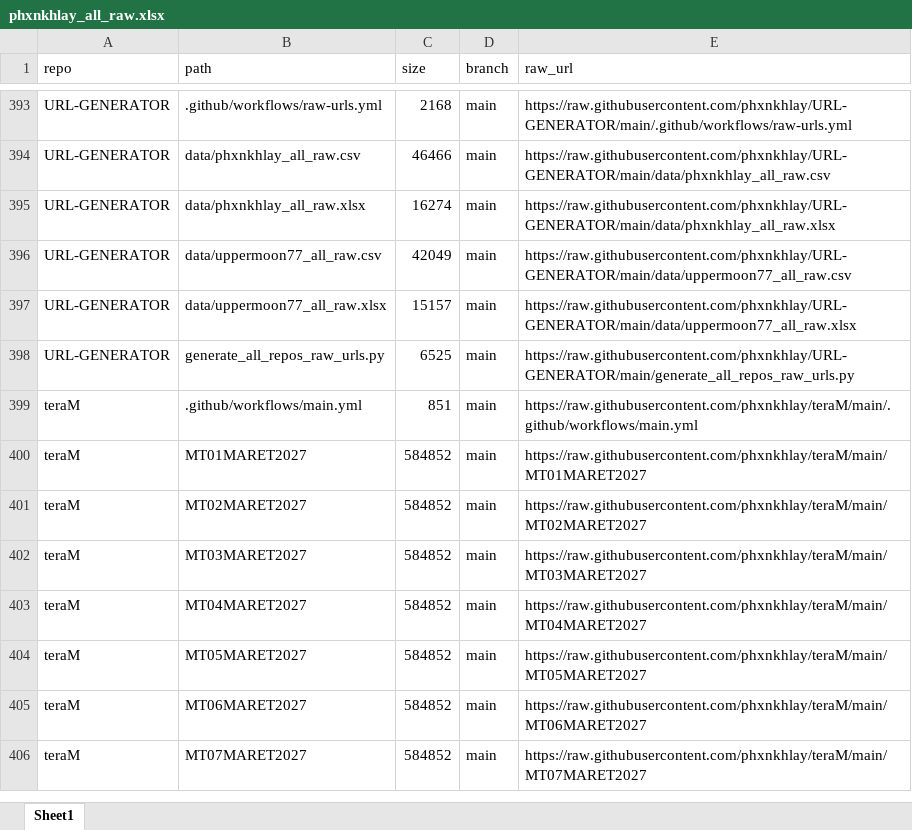
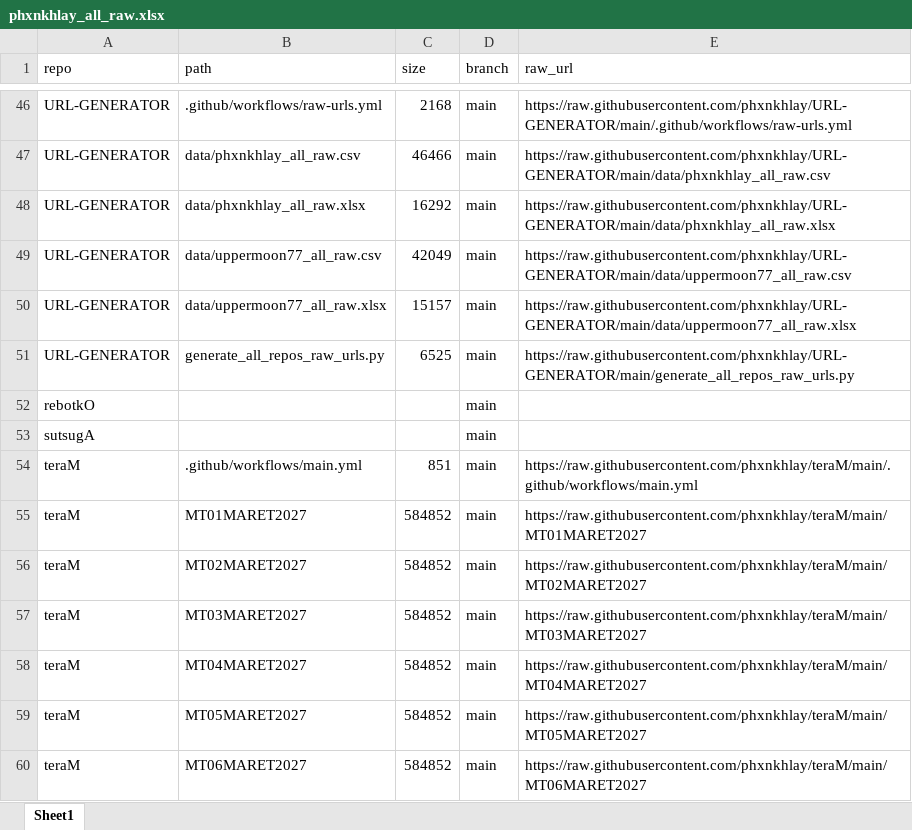
Before and after one commit to phxnkhlay/URL-GENERATOR, an Excel workbook: data/phxnkhlay_all_raw.xlsx, sheet Sheet1, drawn as a sheet; only a part is shown, gaps mark what is left out; the shorter side is filled out with more unchanged rows; values as stored, in another font and other column widths than the file's, no borders; addresses are those after the commit; the diff covers the shown part only; the diff names each change by its address in the sheet, - before the commit and + after, or states it on an @@ line.

```diff
--- a/data/phxnkhlay_all_raw.xlsx (sheet Sheet1)
+++ b/data/phxnkhlay_all_raw.xlsx (sheet Sheet1)
-C48 (size): 16274
+C48 (size): 16292
+row 52: rebotkO |  |  | main
+row 53: sutsugA |  |  | main
```
Also changed, not shown: 8 added rows and 355 removed rows elsewhere in this sheet, 1 other file.
